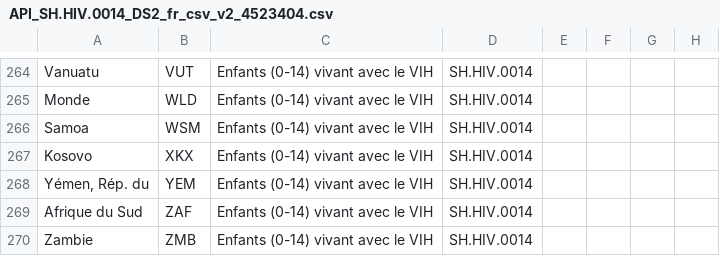
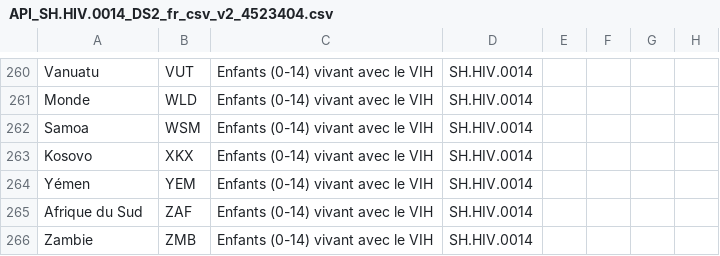
Before and after one commit to BryanCorret/NDI2022, a CSV file: Data/API_SH.HIV.0014_DS2_fr_csv_v2_4523404.csv, drawn as a sheet; only a part is shown, gaps mark what is left out; addresses are those after the commit; the diff covers the shown part only; the diff names each change by its address in the sheet, - before the commit and + after, or states it on an @@ line.

```diff
--- a/Data/API_SH.HIV.0014_DS2_fr_csv_v2_4523404.csv
+++ b/Data/API_SH.HIV.0014_DS2_fr_csv_v2_4523404.csv
-A264: Yémen, Rép. du
+A264: Yémen
```
Also changed, not shown: 4 added rows, 8 removed rows and 21 edited cells elsewhere in this file, 3 other files.
